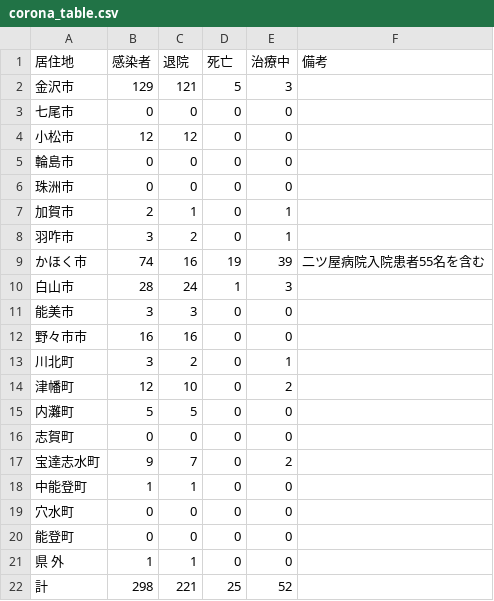
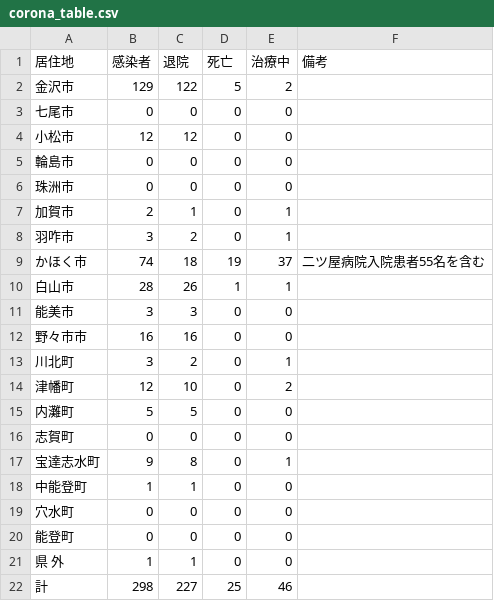
Before and after one commit to Retsuki/covid19-ishikawa-scraper, a CSV file: src/downloads/table_data/corona_table.csv, drawn as a sheet.

```diff
--- a/src/downloads/table_data/corona_table.csv
+++ b/src/downloads/table_data/corona_table.csv
@@ -1,3 +1,3 @@
 居住地,感染者,退院,死亡,治療中,　　　　　　 　　備考
-金沢市,129,121,5,3, 
+金沢市,129,122,5,2, 
 七尾市,0,0,0,0, 
@@ -8,4 +8,4 @@
 羽咋市,3,2,0,1, 
-かほく市,74,16,19,39,二ツ屋病院入院患者55名を含む
-白山市,28,24,1,3, 
+かほく市,74,18,19,37,二ツ屋病院入院患者55名を含む
+白山市,28,26,1,1, 
 能美市,3,3,0,0, 
@@ -16,3 +16,3 @@
 志賀町,0,0,0,0, 
-宝達志水町,9,7,0,2, 
+宝達志水町,9,8,0,1, 
 中能登町,1,1,0,0, 
@@ -21,2 +21,2 @@
 県　 外,1,1,0,0, 
-計,298,221,25,52, 
+計,298,227,25,46, 
```
Also changed, not shown: 1 other file.
